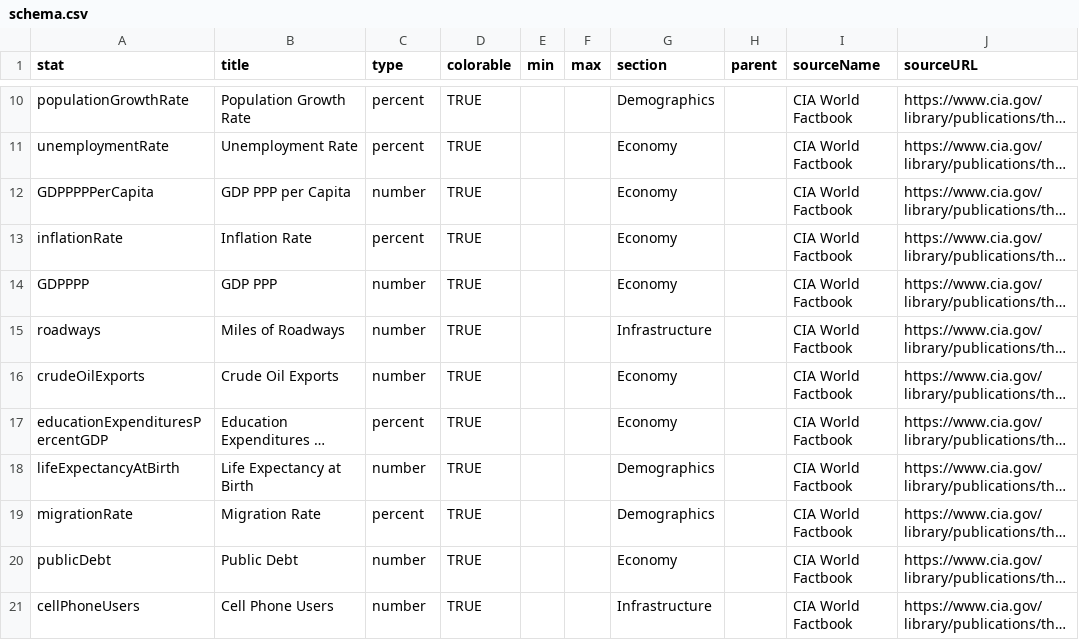
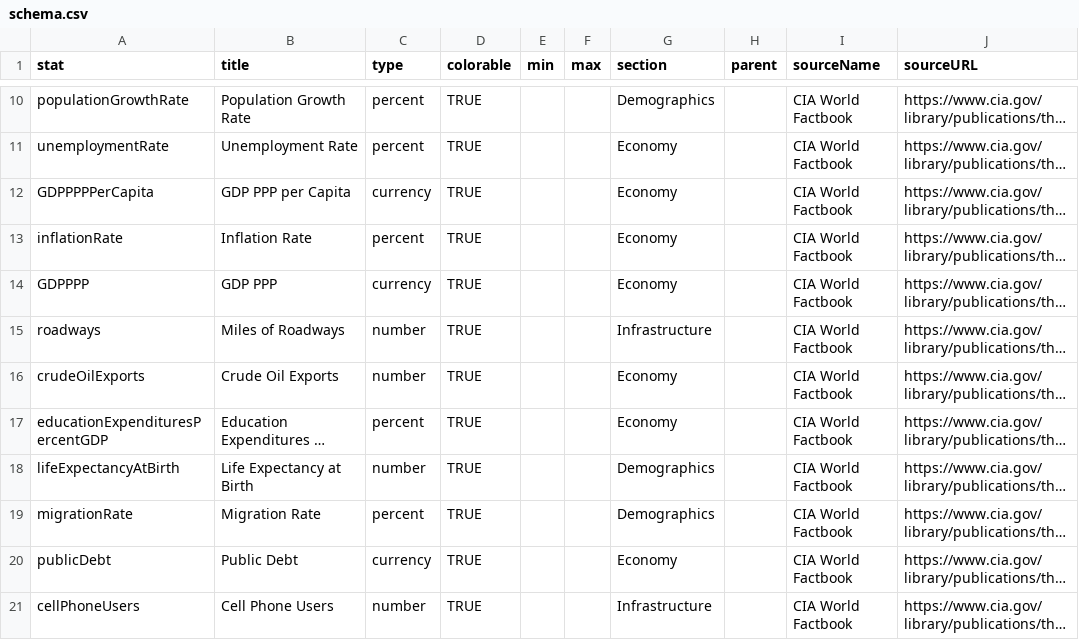
Before and after one commit to agorischek/polities-of-the-world, a CSV file: data/schema.csv, drawn as a sheet; only a part is shown, gaps mark what is left out; long unchanged cells end in …; the diff names each change by its address in the sheet, - before the commit and + after, or states it on an @@ line.

Commit message:
Change some existing stats to new currency type

```diff
--- a/data/schema.csv
+++ b/data/schema.csv
-C12 (type): number
+C12 (type): currency
-C14 (type): number
+C14 (type): currency
-C20 (type): number
+C20 (type): currency
```
